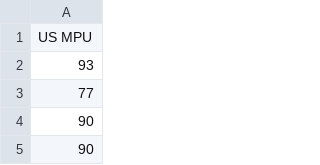
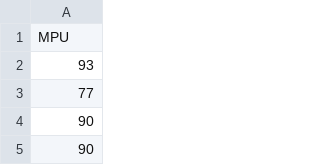
Before and after one commit to Buchunwang/Treasury, a CSV file: MPU1985.csv, drawn as a sheet; only a part is shown; the diff covers the shown part only.

```diff
--- a/MPU1985.csv
+++ b/MPU1985.csv
@@ -1,2 +1,2 @@
-US MPU
+MPU
 93
```
Also changed, not shown: 46 removed rows elsewhere in this file.
